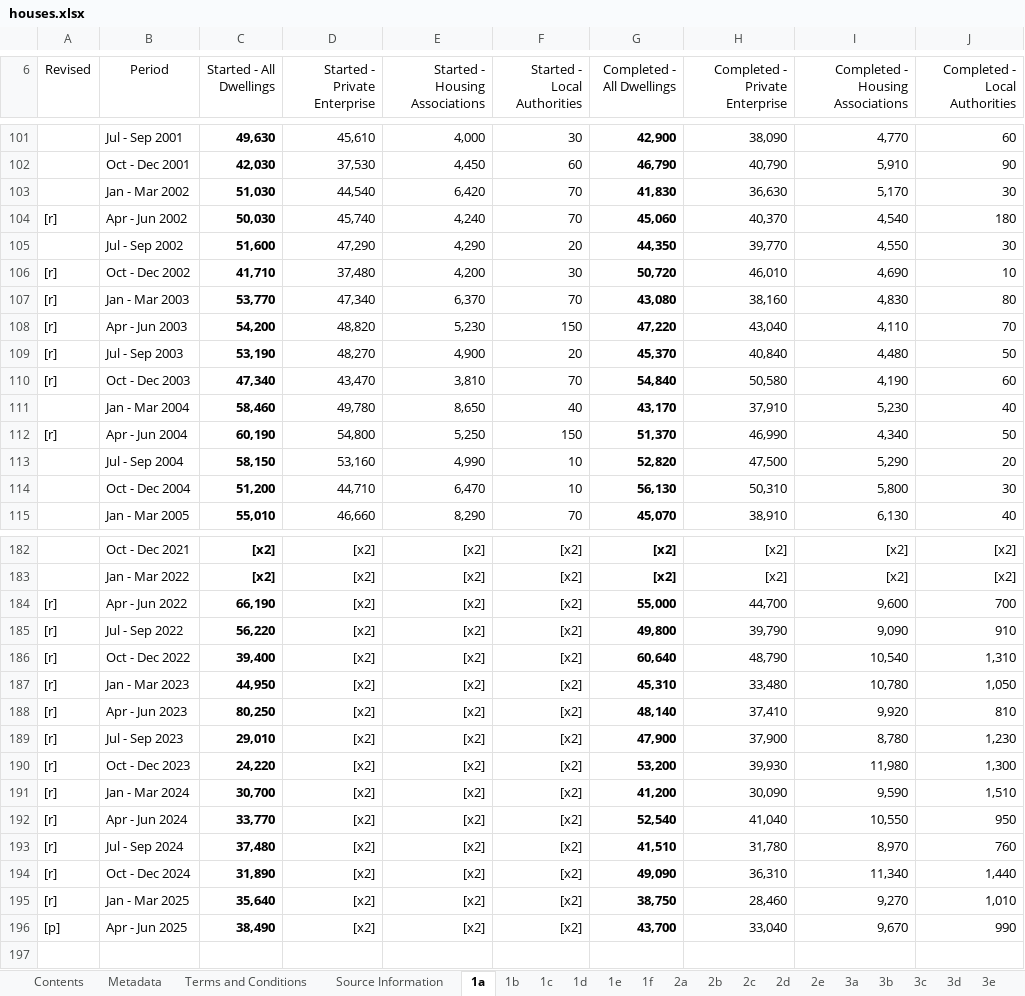
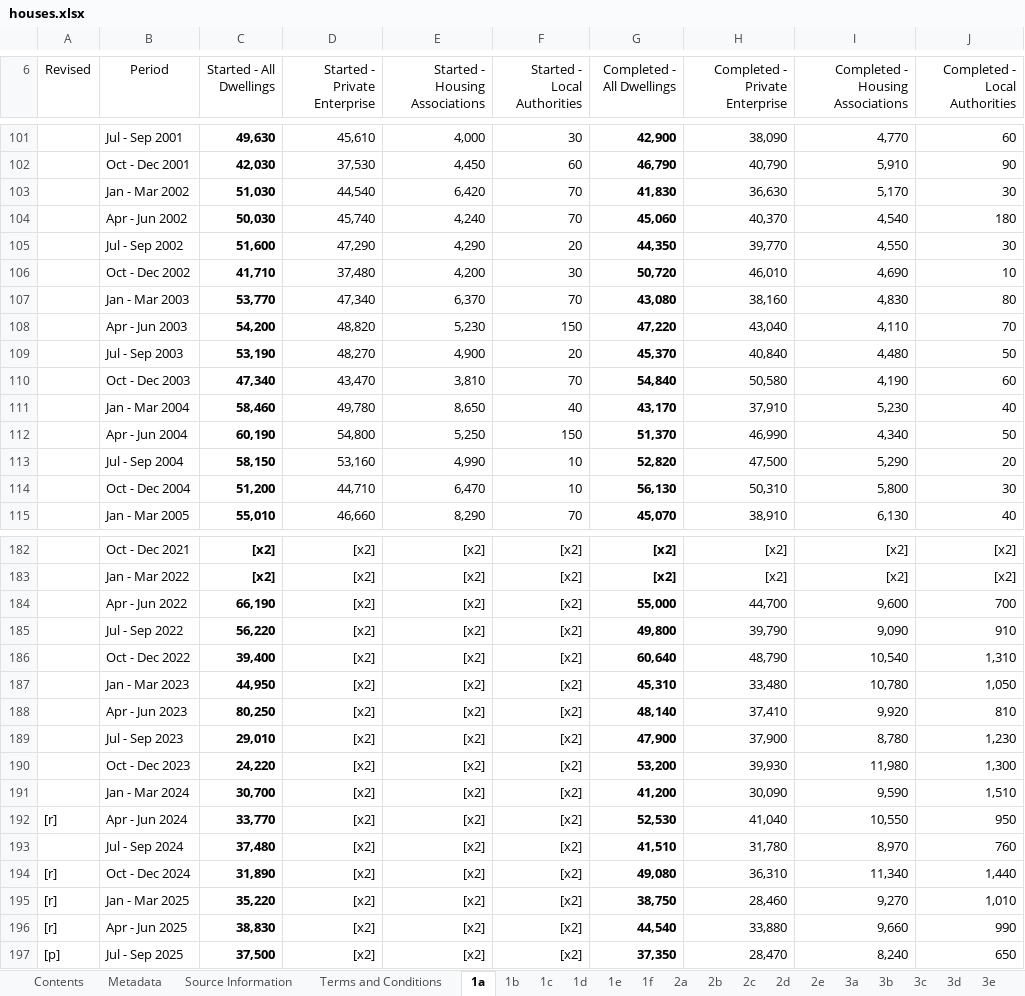
Before and after one commit to times/times-channel-britain-at-a-glance-data, an Excel workbook: downloads/houses.xlsx, sheet 1a, drawn as a sheet; only a part is shown, gaps mark what is left out; values as stored, in another font and other column widths than the file's, no borders; conditional formats and table styles not drawn; the diff covers the shown part only; the diff names each change by its address in the sheet, - before the commit and + after, or states it on an @@ line.

```diff
--- a/downloads/houses.xlsx (sheet 1a)
+++ b/downloads/houses.xlsx (sheet 1a)
@@ sheet tab order changed: Contents | Metadata | Source Information | Terms and Conditions | 1a | 1b | 1c | 1d | 1e | 1f | 2a | 2b | 2c | 2d | 2e | 3a | 3b | 3c | 3d | 3e @@
-A104 (Revised): [r]
+A104 (Revised): (empty)
-A106:A110 (Revised): [r]
+A106:A110 (Revised): (empty)
-A112 (Revised): [r]
+A112 (Revised): (empty)
-A184:A191 (Revised): [r]
+A184:A191 (Revised): (empty)
-G192 (Completed - All Dwellings): 52,540
+G192 (Completed - All Dwellings): 52,530
-A193 (Revised): [r]
+A193 (Revised): (empty)
-G194 (Completed - All Dwellings): 49,090
+G194 (Completed - All Dwellings): 49,080
-C195 (Started - All Dwellings): 35,640
+C195 (Started - All Dwellings): 35,220
-A196 (Revised): [p]
+A196 (Revised): [r]
-C196 (Started - All Dwellings): 38,490
+C196 (Started - All Dwellings): 38,830
-G196 (Completed - All Dwellings): 43,700
+G196 (Completed - All Dwellings): 44,540
-H196 (Completed - Private Enterprise): 33,040
+H196 (Completed - Private Enterprise): 33,880
-I196 (Completed - Housing Associations): 9,670
+I196 (Completed - Housing Associations): 9,660
+row 197: [p] | Jul - Sep 2025 | 37,500 | [x2] | [x2] | [x2] | 37,350 | 28,470 | 8,240 | 650
```
Also changed, not shown: 7 edited cells elsewhere in this sheet, sheet 1d, sheet 1f, sheet 1b, sheet Source Information, sheet 2d, sheet 1e, 11 more sheets, 1 other file.
